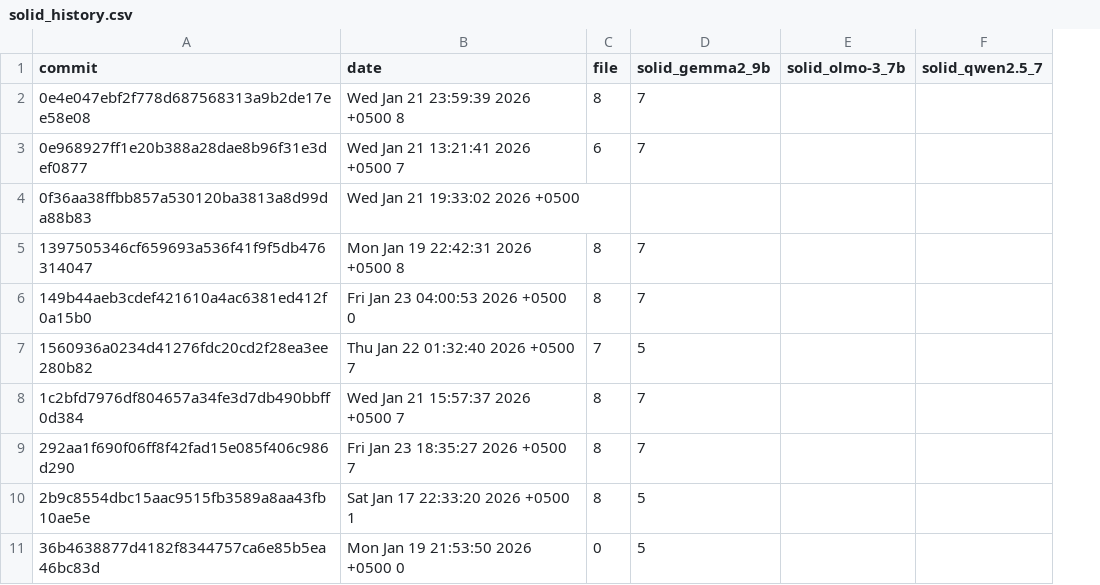
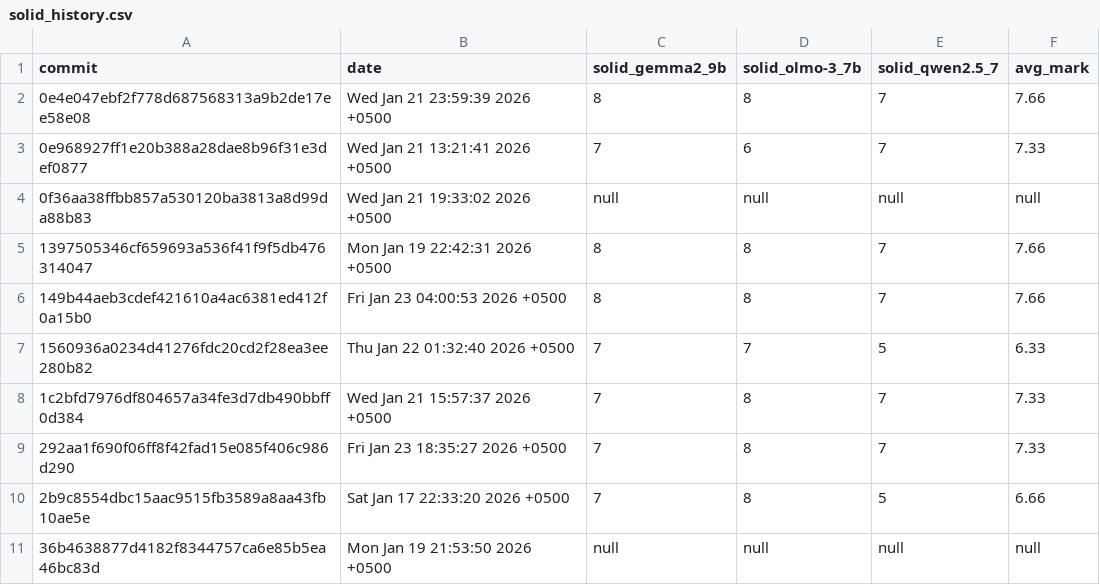
Before and after one commit to chikiryauxgod/qt_gui_refactoring, a CSV file: scripts/solid_history.csv, drawn as a sheet; only a part is shown; removed rows and columns are numbered as before the commit, all else as after; the diff covers the shown part only; the diff names each change by its address in the sheet, - before the commit and + after, or states it on an @@ line.

```diff
--- a/scripts/solid_history.csv
+++ b/scripts/solid_history.csv
-column C (file), rows 2-11: 8 | 6 |  | 8 | 8 | 7 | 8 | 8 | 8 | 0
+column F (avg_mark), rows 2-11: 7.66 | 7.33 | null | 7.66 | 7.66 | 6.33 | 7.33 | 7.33 | 6.66 | null
-B2 (date): Wed Jan 21 23:59:39 2026 +0500 8
+B2 (date): Wed Jan 21 23:59:39 2026 +0500
-C2 (solid_gemma2_9b): 7
+C2 (solid_gemma2_9b): 8
-D2 (solid_olmo-3_7b): (empty)
+D2 (solid_olmo-3_7b): 8
-E2:E3 (solid_qwen2.5_7): (empty)
+E2:E3 (solid_qwen2.5_7): 7
-B3 (date): Wed Jan 21 13:21:41 2026 +0500 7
+B3 (date): Wed Jan 21 13:21:41 2026 +0500
-D3 (solid_olmo-3_7b): (empty)
+D3 (solid_olmo-3_7b): 6
-C4 (solid_gemma2_9b): (empty)
+C4 (solid_gemma2_9b): null
-D4 (solid_olmo-3_7b): (empty)
+D4 (solid_olmo-3_7b): null
-E4 (solid_qwen2.5_7): (empty)
+E4 (solid_qwen2.5_7): null
-B5 (date): Mon Jan 19 22:42:31 2026 +0500 8
+B5 (date): Mon Jan 19 22:42:31 2026 +0500
-C5:C6 (solid_gemma2_9b): 7
+C5:C6 (solid_gemma2_9b): 8
-D5:D6 (solid_olmo-3_7b): (empty)
+D5:D6 (solid_olmo-3_7b): 8
-E5:E6 (solid_qwen2.5_7): (empty)
+E5:E6 (solid_qwen2.5_7): 7
-B6 (date): Fri Jan 23 04:00:53 2026 +0500 0
+B6 (date): Fri Jan 23 04:00:53 2026 +0500
-B7 (date): Thu Jan 22 01:32:40 2026 +0500 7
+B7 (date): Thu Jan 22 01:32:40 2026 +0500
-C7 (solid_gemma2_9b): 5
+C7 (solid_gemma2_9b): 7
-D7 (solid_olmo-3_7b): (empty)
+D7 (solid_olmo-3_7b): 7
-E7 (solid_qwen2.5_7): (empty)
+E7 (solid_qwen2.5_7): 5
-B8 (date): Wed Jan 21 15:57:37 2026 +0500 7
+B8 (date): Wed Jan 21 15:57:37 2026 +0500
-D8:D10 (solid_olmo-3_7b): (empty)
+D8:D10 (solid_olmo-3_7b): 8
-E8:E9 (solid_qwen2.5_7): (empty)
+E8:E9 (solid_qwen2.5_7): 7
-B9 (date): Fri Jan 23 18:35:27 2026 +0500 7
+B9 (date): Fri Jan 23 18:35:27 2026 +0500
-B10 (date): Sat Jan 17 22:33:20 2026 +0500 1
+B10 (date): Sat Jan 17 22:33:20 2026 +0500
-C10 (solid_gemma2_9b): 5
+C10 (solid_gemma2_9b): 7
-E10 (solid_qwen2.5_7): (empty)
+E10 (solid_qwen2.5_7): 5
-B11 (date): Mon Jan 19 21:53:50 2026 +0500 0
+B11 (date): Mon Jan 19 21:53:50 2026 +0500
-C11 (solid_gemma2_9b): 5
+C11 (solid_gemma2_9b): null
-D11 (solid_olmo-3_7b): (empty)
+D11 (solid_olmo-3_7b): null
-E11 (solid_qwen2.5_7): (empty)
+E11 (solid_qwen2.5_7): null
```
Also changed, not shown: 152 edited cells elsewhere in this file, 3 other files.
